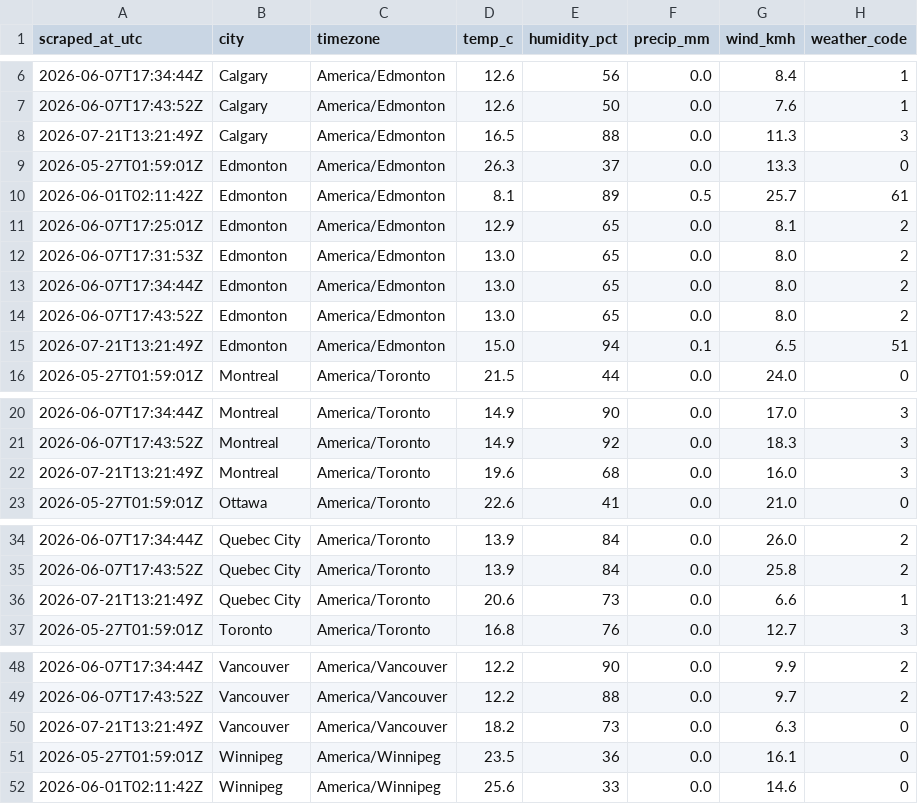
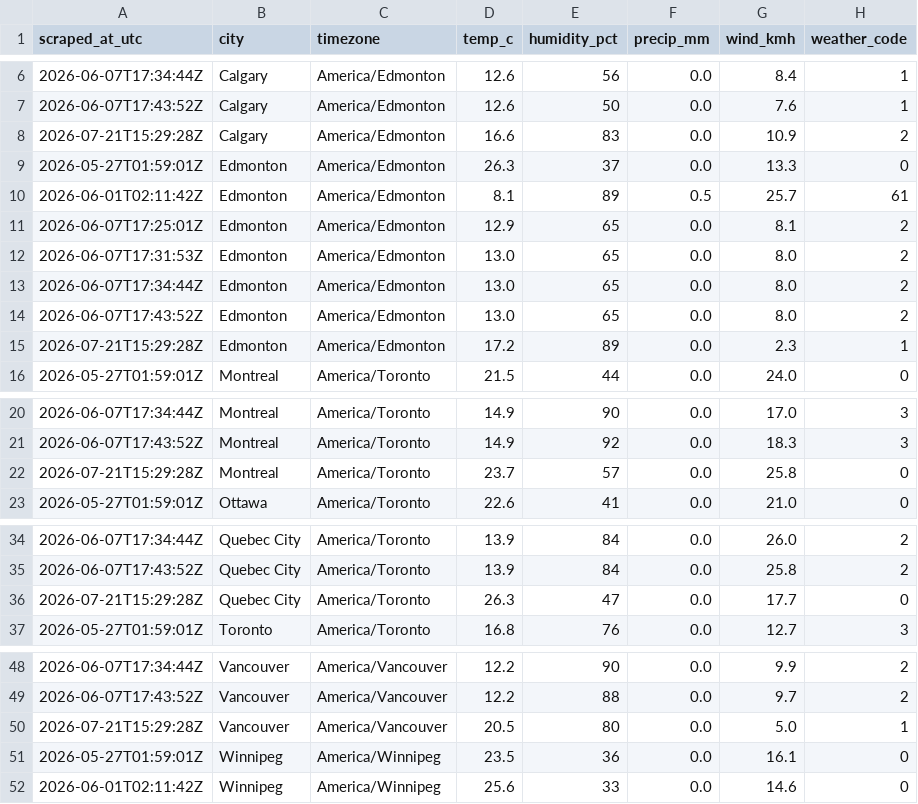
Before and after one commit to imran-ahmed377/weathertracker-ai, a CSV file: output/weather_observations.csv, drawn as a sheet; only a part is shown, gaps mark what is left out; removed rows and columns are numbered as before the commit, all else as after; the diff covers the shown part only; the diff names each change by its address in the sheet, - before the commit and + after, or states it on an @@ line.

```diff
--- a/output/weather_observations.csv
+++ b/output/weather_observations.csv
-row 8: 2026-07-21T13:21:49Z | Calgary | America/Edmonton | 16.5 | 88 | 0.0 | 11.3 | 3
+row 8: 2026-07-21T15:29:28Z | Calgary | America/Edmonton | 16.6 | 83 | 0.0 | 10.9 | 2
-row 15: 2026-07-21T13:21:49Z | Edmonton | America/Edmonton | 15.0 | 94 | 0.1 | 6.5 | 51
+row 15: 2026-07-21T15:29:28Z | Edmonton | America/Edmonton | 17.2 | 89 | 0.0 | 2.3 | 1
-row 22: 2026-07-21T13:21:49Z | Montreal | America/Toronto | 19.6 | 68 | 0.0 | 16.0 | 3
+row 22: 2026-07-21T15:29:28Z | Montreal | America/Toronto | 23.7 | 57 | 0.0 | 25.8 | 0
-row 36: 2026-07-21T13:21:49Z | Quebec City | America/Toronto | 20.6 | 73 | 0.0 | 6.6 | 1
+row 36: 2026-07-21T15:29:28Z | Quebec City | America/Toronto | 26.3 | 47 | 0.0 | 17.7 | 0
-row 50: 2026-07-21T13:21:49Z | Vancouver | America/Vancouver | 18.2 | 73 | 0.0 | 6.3 | 0
+row 50: 2026-07-21T15:29:28Z | Vancouver | America/Vancouver | 20.5 | 80 | 0.0 | 5.0 | 1
```
Also changed, not shown: 12 edited cells elsewhere in this file, output/weather_daily.csv, 1 other file.
